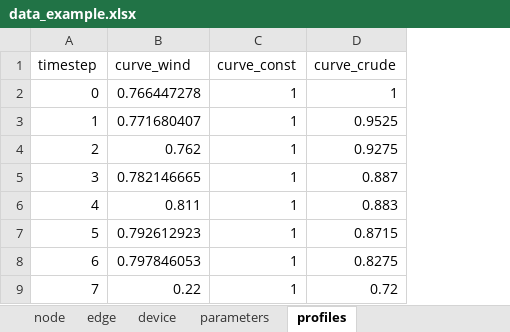
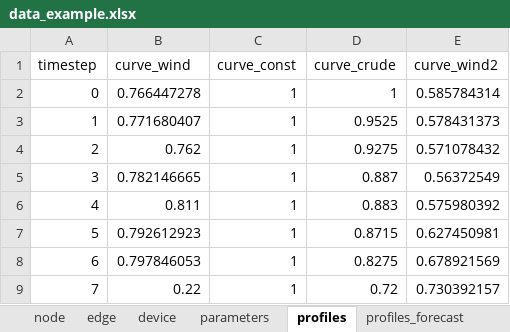
Before and after one commit to oogeso/oogeso, an Excel workbook: data_example.xlsx, sheet profiles, drawn as a sheet; only a part is shown; values as stored, in another font and other column widths than the file's, no borders; the diff covers the shown part only; the diff names each change by its address in the sheet, - before the commit and + after, or states it on an @@ line.

```diff
--- a/data_example.xlsx (sheet profiles)
+++ b/data_example.xlsx (sheet profiles)
+sheet tab: profiles_forecast
+column E (curve_wind2), rows 2-9: 0.585784314 | 0.578431373 | 0.571078432 | 0.56372549 | 0.575980392 | 0.627450981 | 0.678921569 | 0.730392157
```
Also changed, not shown: 72 added rows elsewhere in this sheet, 2 other files.
